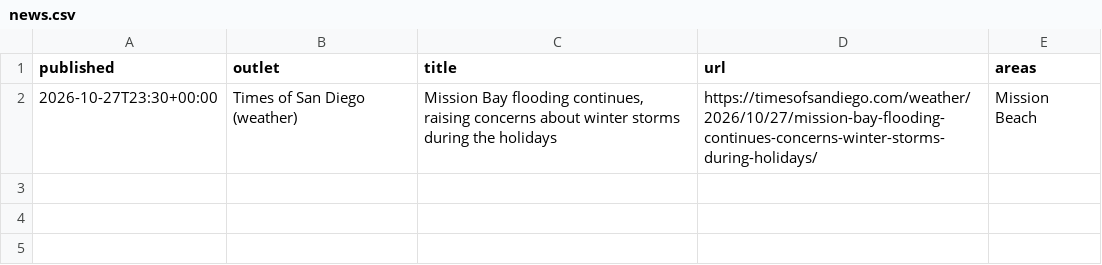
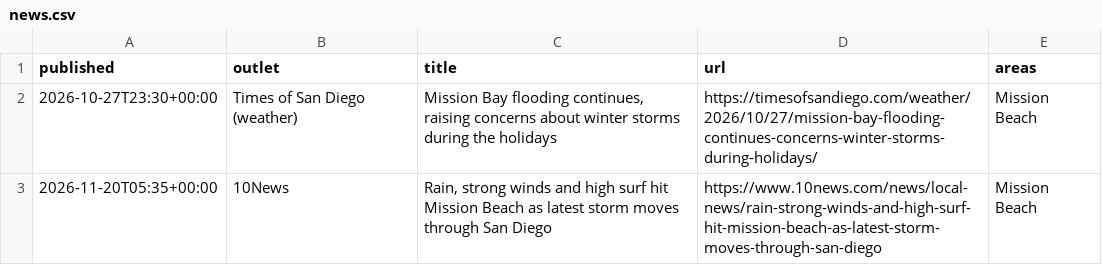
Before and after one commit to BrandonSosa3/pb-mb-flood-forecast, a CSV file: docs/evidence/auto/news.csv, drawn as a sheet.

```diff
--- a/docs/evidence/auto/news.csv
+++ b/docs/evidence/auto/news.csv
@@ -2 +2,2 @@ published,outlet,title,url,areas
 2026-10-27T23:30+00:00,Times of San Diego (weather),"Mission Bay flooding continues, raising concerns about winter storms during the holidays",https://timesofsandiego.com/weather/2026/10/27/mission-bay-flooding-continues-concerns-winter-storms-during-holidays/,Mission Beach
+2026-11-20T05:35+00:00,10News,"Rain, strong winds and high surf hit Mission Beach as latest storm moves through San Diego",https://www.10news.com/news/local-news/rain-strong-winds-and-high-surf-hit-mission-beach-as-latest-storm-moves-through-san-diego,Mission Beach
```
Also changed, not shown: 9 other files.
